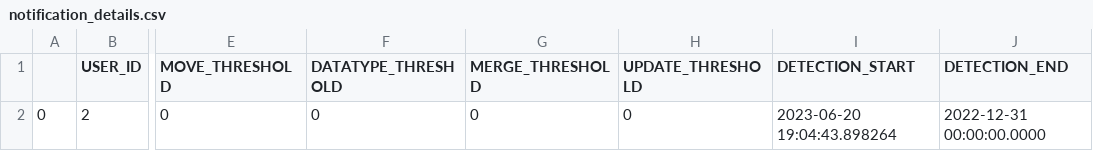
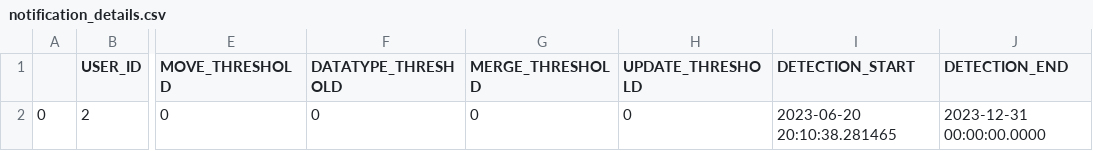
Before and after one commit to alex-randles/MQI-Framework, a CSV file: static/change_detection_cache/changes_info/notification_details.csv, drawn as a sheet; only a part is shown, gaps mark what is left out; the diff names each change by its address in the sheet, - before the commit and + after, or states it on an @@ line.

```diff
--- a/static/change_detection_cache/changes_info/notification_details.csv
+++ b/static/change_detection_cache/changes_info/notification_details.csv
-I2 (DETECTION_START): 2023-06-20 19:04:43.898264
+I2 (DETECTION_START): 2023-06-20 20:10:38.281465
-J2 (DETECTION_END): 2022-12-31 00:00:00.0000
+J2 (DETECTION_END): 2023-12-31 00:00:00.0000
```
Also changed, not shown: static/change_detection_cache/changes_info/changes_detected.csv, 9 other files.
